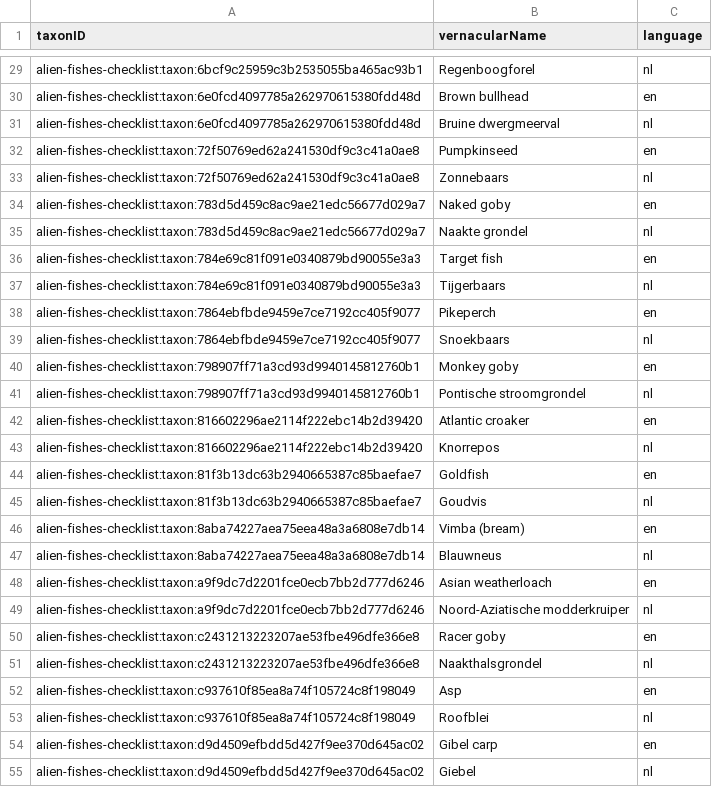
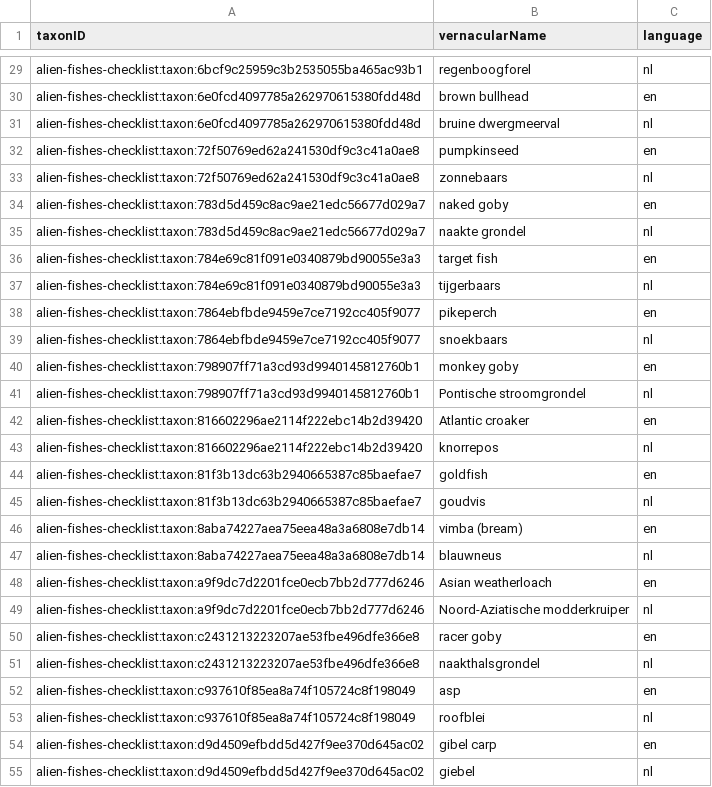
Before and after one commit to trias-project/alien-fishes-checklist, a CSV file: data/processed/vernacularname.csv, drawn as a sheet; only a part is shown, gaps mark what is left out; the diff covers the shown part only; the diff names each change by its address in the sheet, - before the commit and + after, or states it on an @@ line.

Commit message:
add link to DOI sources, update `vernacularName`, `introduction pathway`, `occurrenceStatus` and `degreeOfEstablishment`

```diff
--- a/data/processed/vernacularname.csv
+++ b/data/processed/vernacularname.csv
-B29 (vernacularName): Regenboogforel
+B29 (vernacularName): regenboogforel
-B30 (vernacularName): Brown bullhead
+B30 (vernacularName): brown bullhead
-B31 (vernacularName): Bruine dwergmeerval
+B31 (vernacularName): bruine dwergmeerval
-B32 (vernacularName): Pumpkinseed
+B32 (vernacularName): pumpkinseed
-B33 (vernacularName): Zonnebaars
+B33 (vernacularName): zonnebaars
-B34 (vernacularName): Naked goby
+B34 (vernacularName): naked goby
-B35 (vernacularName): Naakte grondel
+B35 (vernacularName): naakte grondel
-B36 (vernacularName): Target fish
+B36 (vernacularName): target fish
-B37 (vernacularName): Tijgerbaars
+B37 (vernacularName): tijgerbaars
-B38 (vernacularName): Pikeperch
+B38 (vernacularName): pikeperch
-B39 (vernacularName): Snoekbaars
+B39 (vernacularName): snoekbaars
-B40 (vernacularName): Monkey goby
+B40 (vernacularName): monkey goby
-B43 (vernacularName): Knorrepos
+B43 (vernacularName): knorrepos
-B44 (vernacularName): Goldfish
+B44 (vernacularName): goldfish
-B45 (vernacularName): Goudvis
+B45 (vernacularName): goudvis
-B46 (vernacularName): Vimba (bream)
+B46 (vernacularName): vimba (bream)
-B47 (vernacularName): Blauwneus
+B47 (vernacularName): blauwneus
-B50 (vernacularName): Racer goby
+B50 (vernacularName): racer goby
-B51 (vernacularName): Naakthalsgrondel
+B51 (vernacularName): naakthalsgrondel
-B52 (vernacularName): Asp
+B52 (vernacularName): asp
-B53 (vernacularName): Roofblei
+B53 (vernacularName): roofblei
-B54 (vernacularName): Gibel carp
+B54 (vernacularName): gibel carp
-B55 (vernacularName): Giebel
+B55 (vernacularName): giebel
```
Also changed, not shown: 34 edited cells elsewhere in this file, data/processed/distribution.csv, data/raw/alien_fisches_checklist_dump.csv.
